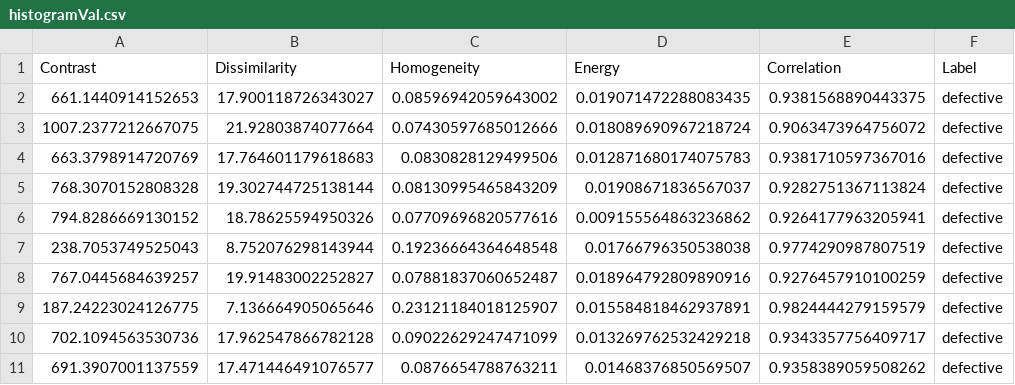
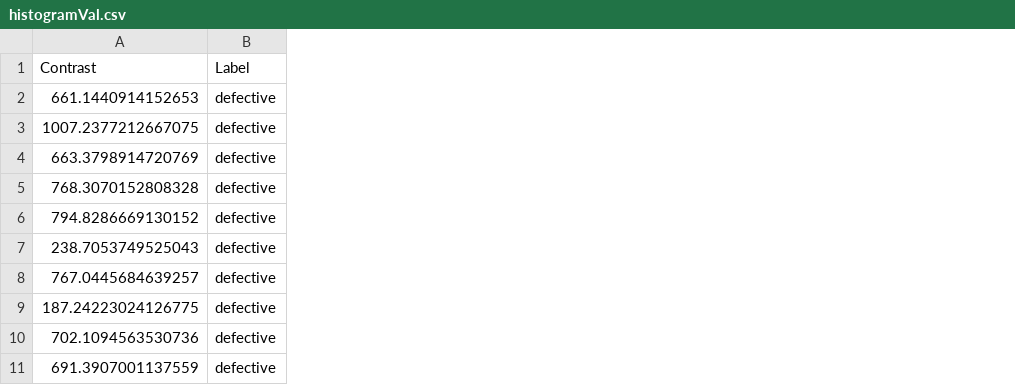
Before and after one commit to susrithasabbini/BTP-fruit-defect-detection, a CSV file: histogramVal.csv, drawn as a sheet; only a part is shown; the diff names each change by its address in the sheet, - before the commit and + after, or states it on an @@ line.

```diff
--- a/histogramVal.csv
+++ b/histogramVal.csv
-column B (Dissimilarity), rows 2-11: 17.900118726343027 | 21.92803874077664 | 17.764601179618683 | 19.302744725138144 | 18.78625594950326 | 8.752076298143944 | 19.91483002252827 | 7.136664905065646 | 17.962547866782128 | 17.471446491076577
-column C (Homogeneity), rows 2-11: 0.08596942059643002 | 0.07430597685012666 | 0.0830828129499506 | 0.08130995465843209 | 0.07709696820577616 | 0.19236664364648548 | 0.07881837060652487 | 0.23121184018125907 | 0.09022629247471099 | 0.0876654788763211
-column D (Energy), rows 2-11: 0.019071472288083435 | 0.018089690967218724 | 0.012871680174075783 | 0.01908671836567037 | 0.009155564863236862 | 0.01766796350538038 | 0.018964792809890916 | 0.015584818462937891 | 0.013269762532429218 | 0.01468376850569507
-column E (Correlation), rows 2-11: 0.9381568890443375 | 0.9063473964756072 | 0.9381710597367016 | 0.9282751367113824 | 0.9264177963205941 | 0.9774290987807519 | 0.9276457910100259 | 0.9824444279159579 | 0.9343357756409717 | 0.9358389059508262
```
Also changed, not shown: histogramTest.csv, test.csv, 11 other files.
